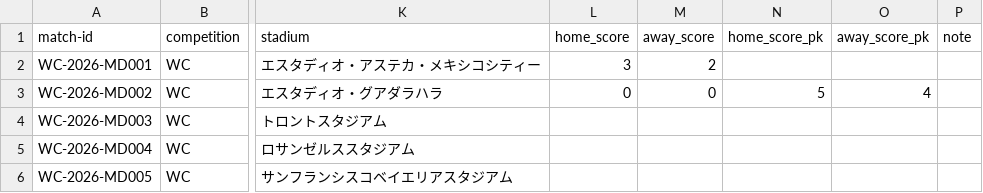
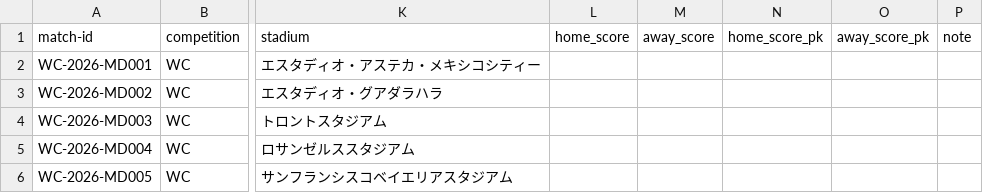
Before and after one commit to football-archive/start, a CSV file: src/data/competition_schedule_and_results.csv, drawn as a sheet; only a part is shown, gaps mark what is left out; the diff names each change by its address in the sheet, - before the commit and + after, or states it on an @@ line.

```diff
--- a/src/data/competition_schedule_and_results.csv
+++ b/src/data/competition_schedule_and_results.csv
-L2 (home_score): 3
+L2 (home_score): (empty)
-M2 (away_score): 2
+M2 (away_score): (empty)
-L3 (home_score): 0
+L3 (home_score): (empty)
-M3 (away_score): 0
+M3 (away_score): (empty)
-N3 (home_score_pk): 5
+N3 (home_score_pk): (empty)
-O3 (away_score_pk): 4
+O3 (away_score_pk): (empty)
```
Also changed, not shown: 2 other files.
